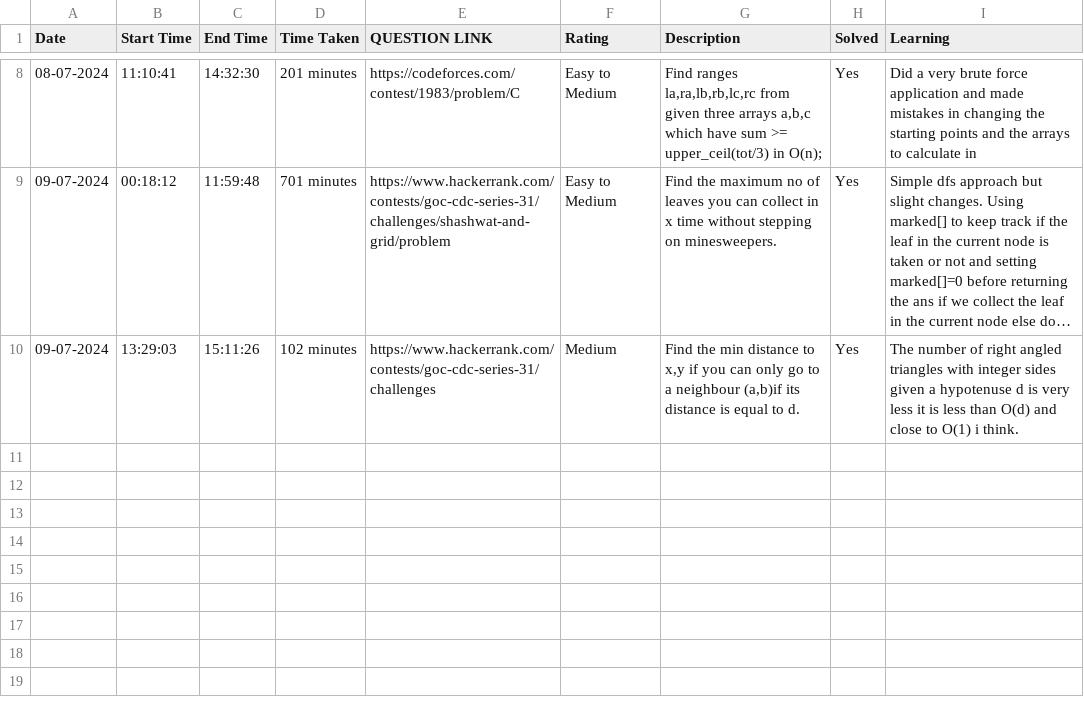
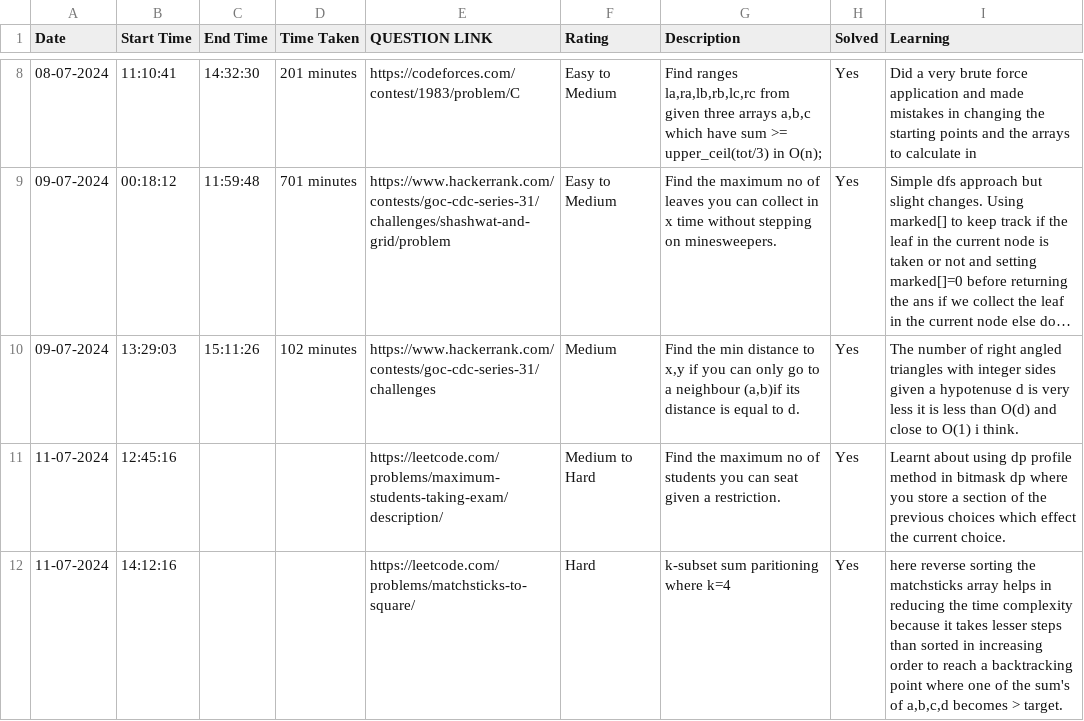
Before and after one commit to RiM1604/CP-JOURNEY, a CSV file: HISTORY/2024-07.csv, drawn as a sheet; only a part is shown, gaps mark what is left out; long unchanged cells end in ….

```diff
--- a/HISTORY/2024-07.csv
+++ b/HISTORY/2024-07.csv
@@ -10 +10,3 @@ Date,Start Time,End Time,Time Taken,QUESTION LINK,Rating,Description,Solved,Lear
 09-07-2024,13:29:03,15:11:26,102 minutes,https://www.hackerrank.com/contests/goc-cdc-series-31/challenges,Medium,"Find the min distance to x,y if you can only go to a neighbour (a,b)if its distance is equal to d.",Yes,The number of right angled triangles with integer sides given a hypotenuse d is very less it is less than O(d) and close to O(1) i think.
+11-07-2024,12:45:16,,,https://leetcode.com/problems/maximum-students-taking-exam/description/,Medium to Hard,Find the maximum no of students you can seat given a restriction.,Yes,Learnt about using dp profile method in bitmask dp where you store a section of the previous choices which effect the current choice.
+11-07-2024,14:12:16,,,https://leetcode.com/problems/matchsticks-to-square/,Hard,k-subset sum paritioning where k=4,Yes,"here reverse sorting the matchsticks array helps in reducing the time complexity because it takes lesser steps than sorted in increasing order to reach a backtracking point where one of the sum's of a,b,c,d becomes > target."
```
Also changed, not shown: 7 other files.
